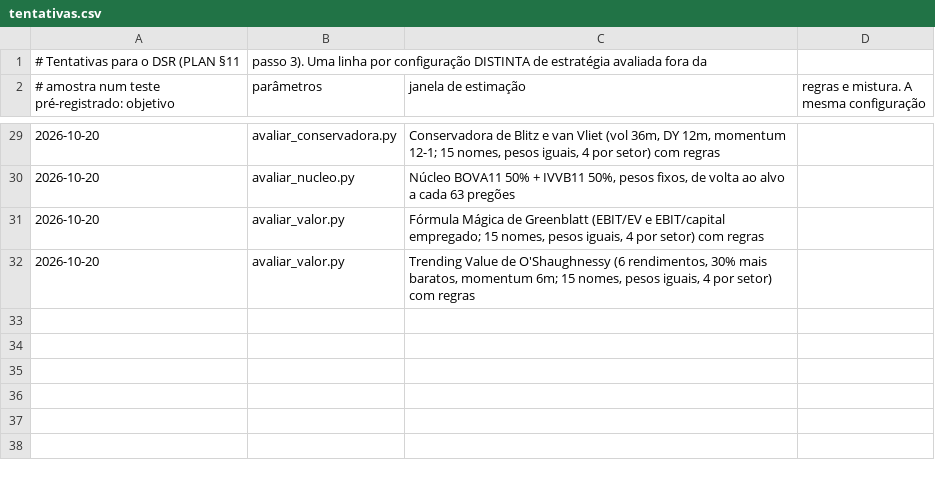
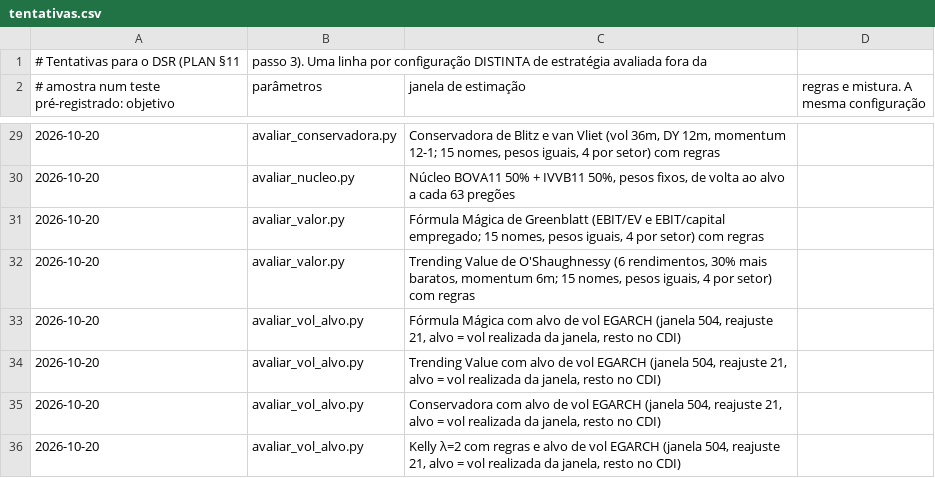
Before and after one commit to GabrielScript/Portfolio-Optimization, a CSV file: docs/tentativas.csv, drawn as a sheet; only a part is shown, gaps mark what is left out; the diff names each change by its address in the sheet, - before the commit and + after, or states it on an @@ line.

```diff
--- a/docs/tentativas.csv
+++ b/docs/tentativas.csv
+row 33: 2026-10-20 | avaliar_vol_alvo.py | Fórmula Mágica com alvo de vol EGARCH (janela 504, reajuste 21, alvo = vol realizada da janela, resto no CDI)
+row 34: 2026-10-20 | avaliar_vol_alvo.py | Trending Value com alvo de vol EGARCH (janela 504, reajuste 21, alvo = vol realizada da janela, resto no CDI)
+row 35: 2026-10-20 | avaliar_vol_alvo.py | Conservadora com alvo de vol EGARCH (janela 504, reajuste 21, alvo = vol realizada da janela, resto no CDI)
+row 36: 2026-10-20 | avaliar_vol_alvo.py | Kelly λ=2 com regras e alvo de vol EGARCH (janela 504, reajuste 21, alvo = vol realizada da janela, resto no CDI)
```
Also changed, not shown: 2 other files.
